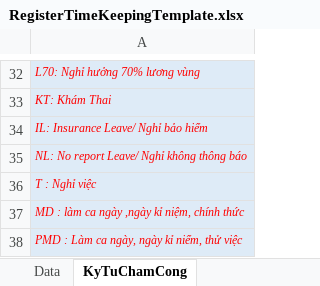
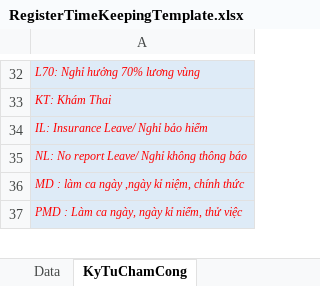
Before and after one commit to DangLinh92/DOTNET, an Excel workbook: ASP.NET CORE/HRMNS/HRMS/wwwroot/templates/RegisterTimeKeepingTemplate.xlsx, sheet KyTuChamCong, drawn as a sheet; only a part is shown, gaps mark what is left out; values as stored, in another font and other column widths than the file's, no borders; conditional formats not drawn; the diff names each change by its address in the sheet, - before the commit and + after, or states it on an @@ line.

```diff
--- a/ASP.NET CORE/HRMNS/HRMS/wwwroot/templates/RegisterTimeKeepingTemplate.xlsx (sheet KyTuChamCong)
+++ b/ASP.NET CORE/HRMNS/HRMS/wwwroot/templates/RegisterTimeKeepingTemplate.xlsx (sheet KyTuChamCong)
-row 36: T : Nghỉ việc
```
Also changed, not shown: ASP.NET CORE/HRMNS/public/wwwroot/templates/RegisterTimeKeepingTemplate.xlsx, 40 other files.
